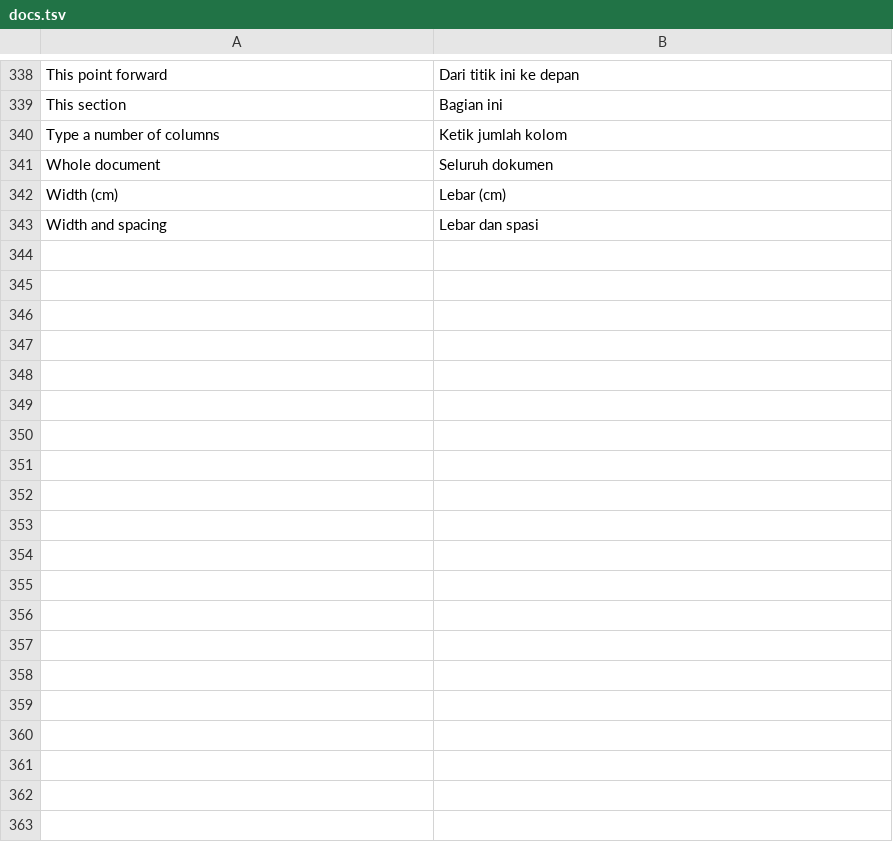
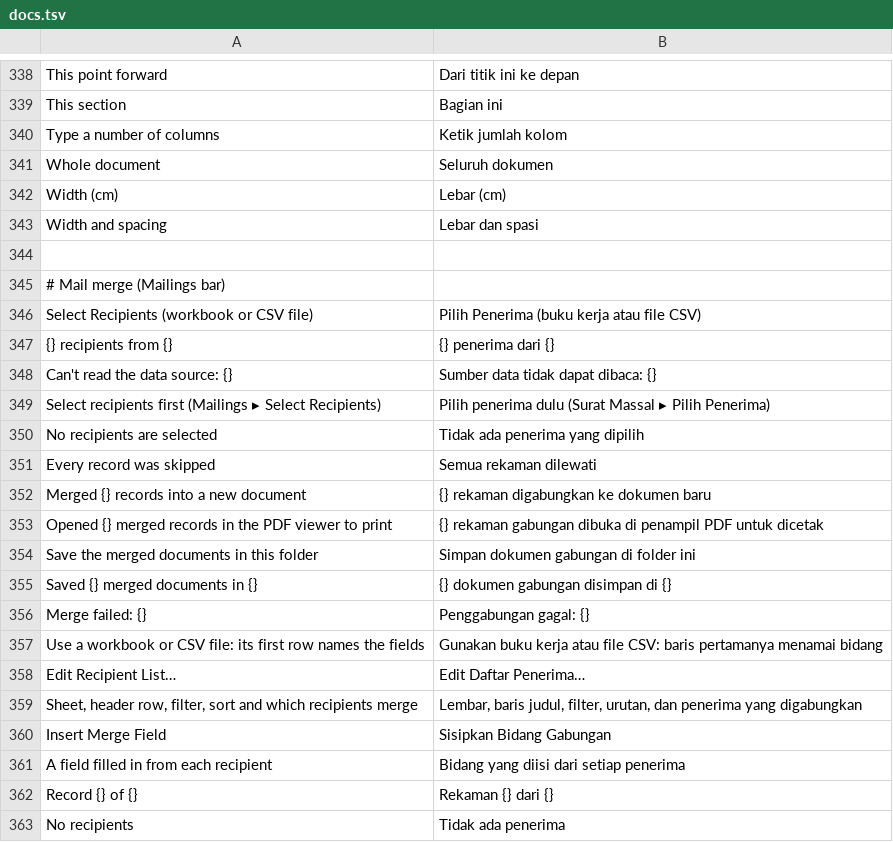
Before and after one commit to dzulfikar08/kantor, a TSV file: crates/kantor_ui/i18n/docs.tsv, drawn as a sheet; only a part is shown, gaps mark what is left out; the diff covers the shown part only.

Commit message:
Mail merge: kantor_merge crate (recipients via the Sheets engine, file names, Docs/Slides/Sheets merges), Docs Mailings bar, kantor docs/slides/sheets merge, MCP mail_merge, preview in layout, docs

```diff
--- a/crates/kantor_ui/i18n/docs.tsv
+++ b/crates/kantor_ui/i18n/docs.tsv
@@ -343 +343,21 @@ Width (cm)	Lebar (cm)
 Width and spacing	Lebar dan spasi
+
+# Mail merge (Mailings bar)
+Select Recipients (workbook or CSV file)	Pilih Penerima (buku kerja atau file CSV)
+{} recipients from {}	{} penerima dari {}
+Can't read the data source: {}	Sumber data tidak dapat dibaca: {}
+Select recipients first (Mailings ▸ Select Recipients)	Pilih penerima dulu (Surat Massal ▸ Pilih Penerima)
+No recipients are selected	Tidak ada penerima yang dipilih
+Every record was skipped	Semua rekaman dilewati
+Merged {} records into a new document	{} rekaman digabungkan ke dokumen baru
+Opened {} merged records in the PDF viewer to print	{} rekaman gabungan dibuka di penampil PDF untuk dicetak
+Save the merged documents in this folder	Simpan dokumen gabungan di folder ini
+Saved {} merged documents in {}	{} dokumen gabungan disimpan di {}
+Merge failed: {}	Penggabungan gagal: {}
+Use a workbook or CSV file: its first row names the fields	Gunakan buku kerja atau file CSV: baris pertamanya menamai bidang
+Edit Recipient List…	Edit Daftar Penerima…
+Sheet, header row, filter, sort and which recipients merge	Lembar, baris judul, filter, urutan, dan penerima yang digabungkan
+Insert Merge Field	Sisipkan Bidang Gabungan
+A field filled in from each recipient	Bidang yang diisi dari setiap penerima
+Record {} of {}	Rekaman {} dari {}
+No recipients	Tidak ada penerima
```
Also changed, not shown: 30 added rows elsewhere in this file, crates/kantor_ui/i18n/kantor.tsv, 30 other files.
